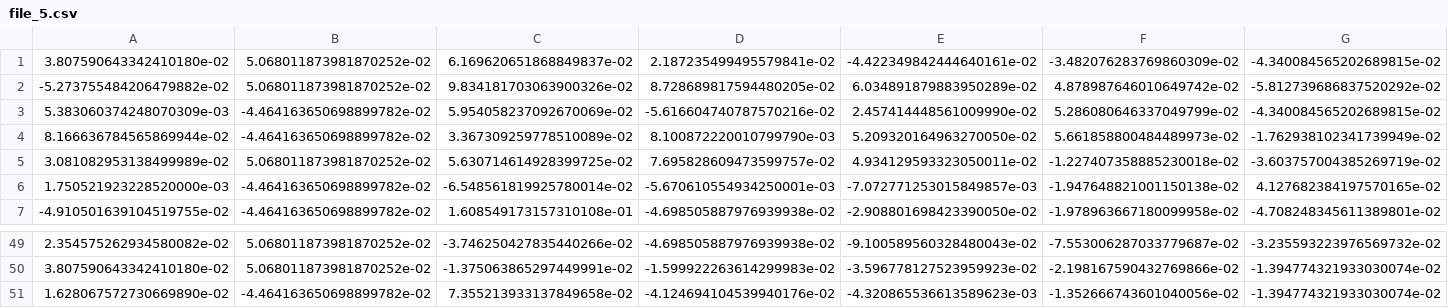
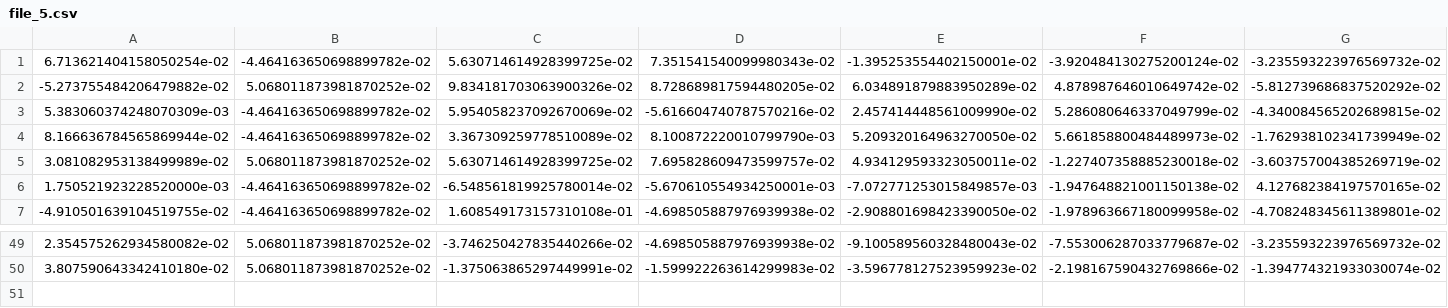
Before and after one commit to DeltaML/federated-learning-poc, a CSV file: datasets/file_5.csv, drawn as a sheet; only a part is shown, gaps mark what is left out; removed rows and columns are numbered as before the commit, all else as after; rows hold the shown columns only; the diff names each change by its address in the sheet, - before the commit and + after, or states it on an @@ line.

```diff
--- a/datasets/file_5.csv
+++ b/datasets/file_5.csv
-row 1: 3.807590643342410180e-02 | 5.068011873981870252e-02 | 6.169620651868849837e-02 | 2.187235499495579841e-02 | -4.422349842444640161e-02 | -3.482076283769860309e-02 | -4.340084565202689815e-02
+row 1: 6.713621404158050254e-02 | -4.464163650698899782e-02 | 5.630714614928399725e-02 | 7.351541540099980343e-02 | -1.395253554402150001e-02 | -3.920484130275200124e-02 | -3.235593223976569732e-02
-row 51: 1.628067572730669890e-02 | -4.464163650698899782e-02 | 7.355213933137849658e-02 | -4.124694104539940176e-02 | -4.320865536613589623e-03 | -1.352666743601040056e-02 | -1.394774321933030074e-02
```
Also changed, not shown: datasets/file_0.csv, datasets/file_2.csv, 13 other files.
